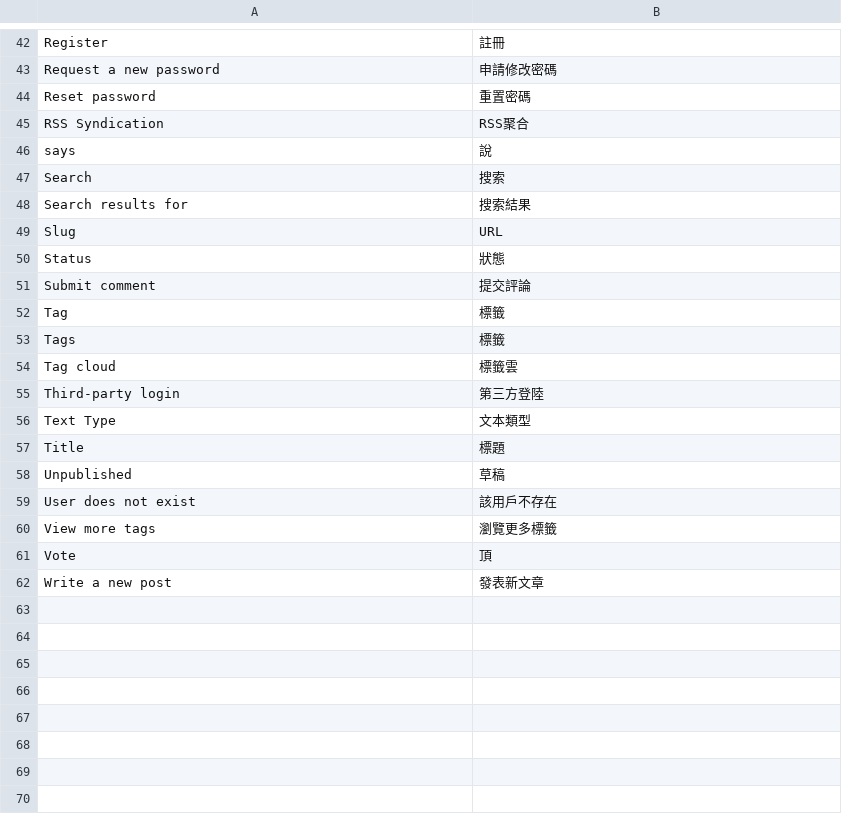
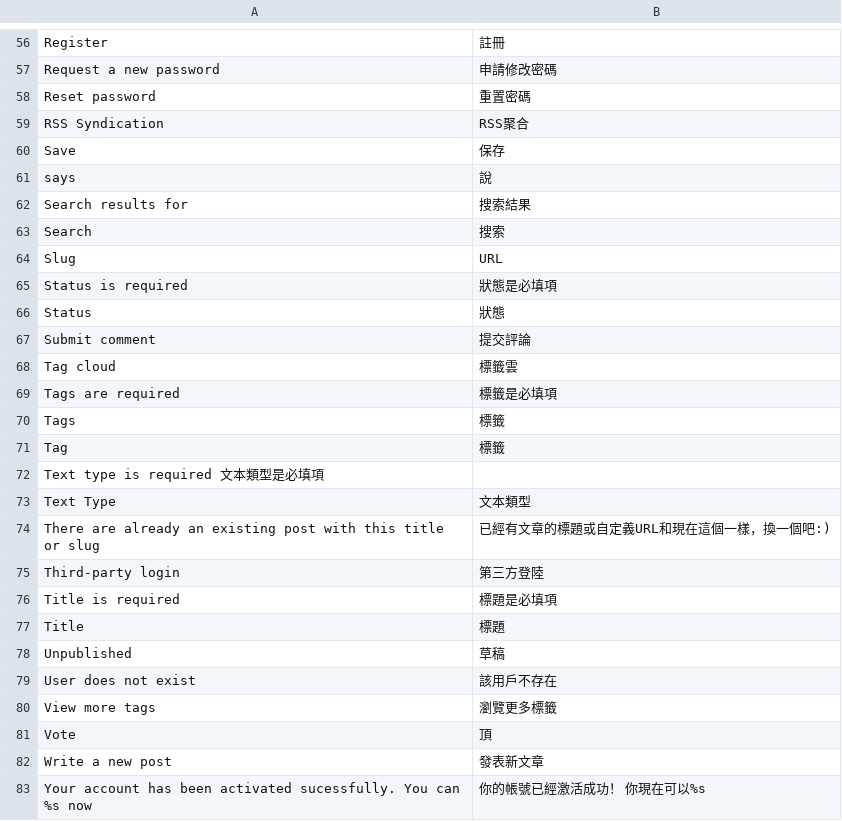
Before and after one commit to puentesarrin/selene, a CSV file: translations/zh_TW.csv, drawn as a sheet; only a part is shown, gaps mark what is left out; the diff covers the shown part only.

```diff
--- a/translations/zh_TW.csv
+++ b/translations/zh_TW.csv
@@ -45,13 +59,19 @@ Reset password, 重置密碼
 RSS Syndication, RSS聚合
+Save, 保存
 says, 說
+Search results for, 搜索結果
 Search, 搜索
-Search results for, 搜索結果
 Slug, URL
+Status is required, 狀態是必填項
 Status, 狀態
 Submit comment, 提交評論
+Tag cloud, 標籤雲
+Tags are required, 標籤是必填項
+Tags, 標籤
 Tag, 標籤
-Tags, 標籤
-Tag cloud, 標籤雲
+Text type is required 文本類型是必填項
+Text Type, 文本類型
+There are already an existing post with this title or slug, 已經有文章的標題或自定義URL和現在這個一樣，換一個吧:)
 Third-party login, 第三方登陸
-Text Type, 文本類型
+Title is required, 標題是必填項
 Title, 標題
@@ -62 +82,2 @@ Vote, 頂
 Write a new post, 發表新文章
+Your account has been activated sucessfully. You can %s now, 你的帳號已經激活成功！ 你現在可以%s
```
Also changed, not shown: 14 added rows, 8 moved rows and 1 edited cell elsewhere in this file, translations/zh_CN.csv, 1 other file.
